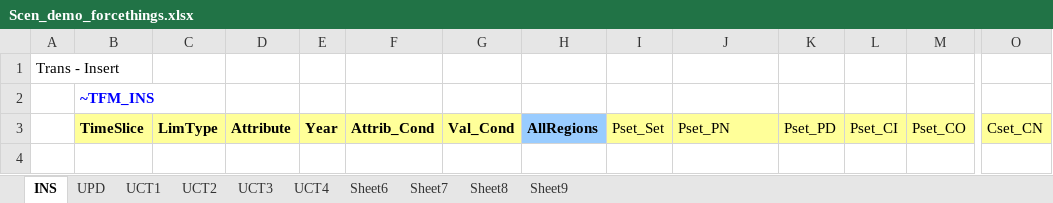
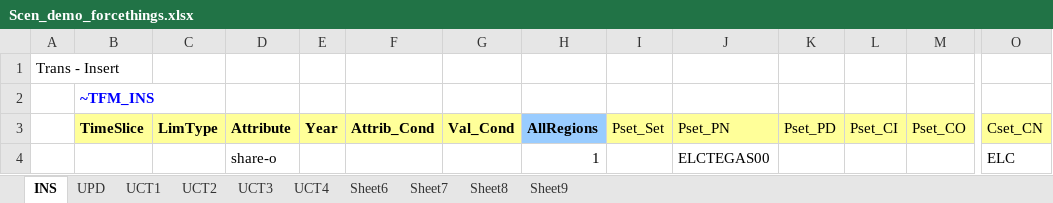
Before and after one commit to kanors-emr/Model_Demo_Adv_Veda, an Excel workbook: suppxls/Scen_demo_forcethings.xlsx, sheet INS, drawn as a sheet; only a part is shown, gaps mark what is left out; values as stored, in another font and other column widths than the file's, no borders; rows hold the shown columns only; the diff names each change by its address in the sheet, - before the commit and + after, or states it on an @@ line.

```diff
--- a/suppxls/Scen_demo_forcethings.xlsx (sheet INS)
+++ b/suppxls/Scen_demo_forcethings.xlsx (sheet INS)
+row 4:  |  |  | share-o |  |  |  | 1 |  | ELCTEGAS00 |  |  |  | ELC
```
Also changed, not shown: 2 other files.
